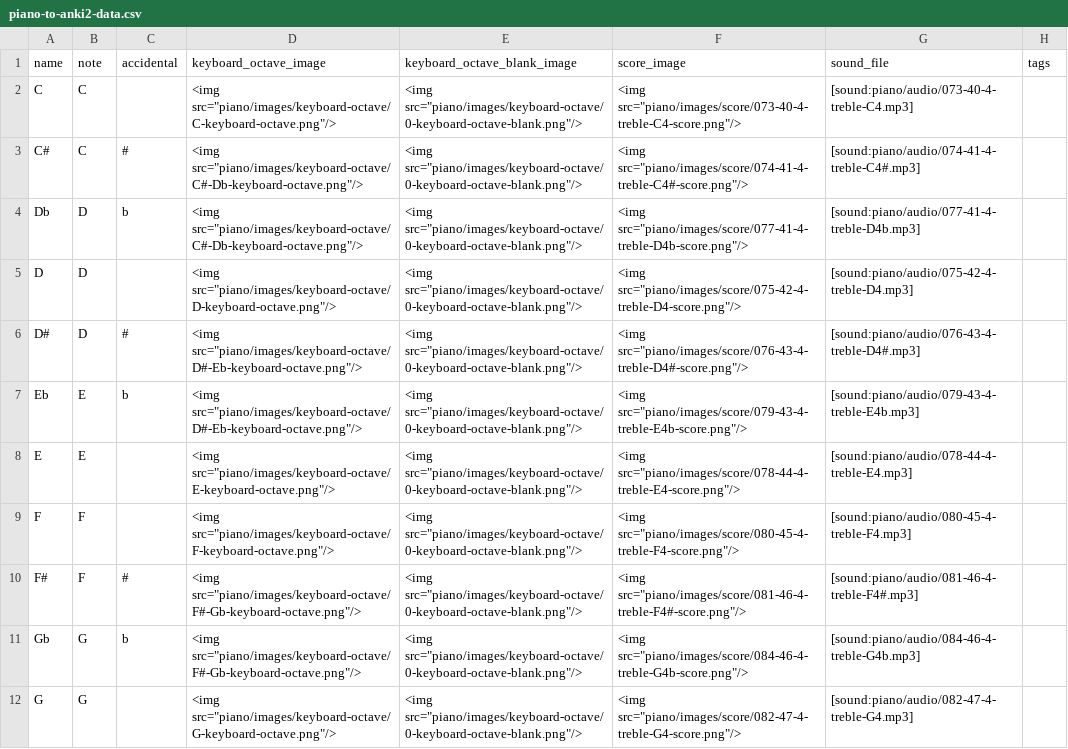
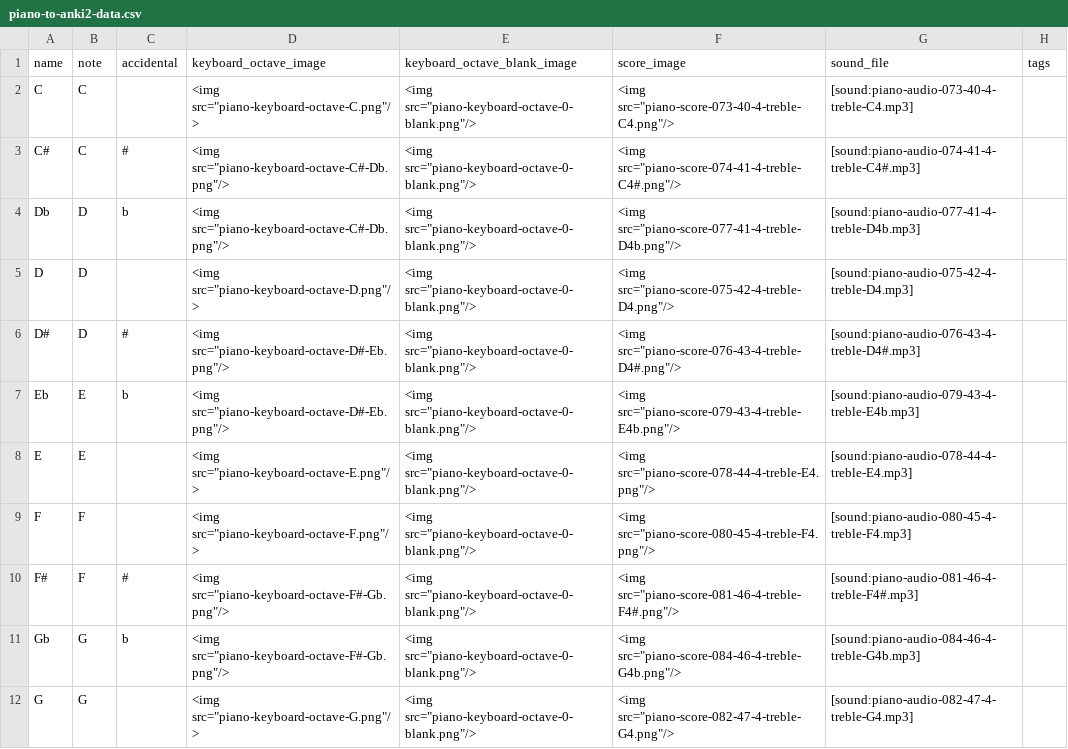
Before and after one commit to tnahs/anki-piano, a CSV file: data/piano-to-anki2-data.csv, drawn as a sheet; only a part is shown; the diff covers the shown part only.

Commit message:
Removed anki media folder structure, added .apkgs

```diff
--- a/data/piano-to-anki2-data.csv
+++ b/data/piano-to-anki2-data.csv
@@ -1,12 +1,12 @@
 name,note,accidental,keyboard_octave_image,keyboard_octave_blank_image,score_image,sound_file,tags
-C,C,,"<img src=""piano/images/keyboard-octave/C-keyboard-octave.png""/>","<img src=""piano/images/keyboard-octave/0-keyboard-octave-blank.png""/>","<img src=""piano/images/score/073-40-4-treble-C4-score.png""/>",[sound:piano/audio/073-40-4-treble-C4.mp3],
-C#,C,#,"<img src=""piano/images/keyboard-octave/C#-Db-keyboard-octave.png""/>","<img src=""piano/images/keyboard-octave/0-keyboard-octave-blank.png""/>","<img src=""piano/images/score/074-41-4-treble-C4#-score.png""/>",[sound:piano/audio/074-41-4-treble-C4#.mp3],
-Db,D,b,"<img src=""piano/images/keyboard-octave/C#-Db-keyboard-octave.png""/>","<img src=""piano/images/keyboard-octave/0-keyboard-octave-blank.png""/>","<img src=""piano/images/score/077-41-4-treble-D4b-score.png""/>",[sound:piano/audio/077-41-4-treble-D4b.mp3],
-D,D,,"<img src=""piano/images/keyboard-octave/D-keyboard-octave.png""/>","<img src=""piano/images/keyboard-octave/0-keyboard-octave-blank.png""/>","<img src=""piano/images/score/075-42-4-treble-D4-score.png""/>",[sound:piano/audio/075-42-4-treble-D4.mp3],
-D#,D,#,"<img src=""piano/images/keyboard-octave/D#-Eb-keyboard-octave.png""/>","<img src=""piano/images/keyboard-octave/0-keyboard-octave-blank.png""/>","<img src=""piano/images/score/076-43-4-treble-D4#-score.png""/>",[sound:piano/audio/076-43-4-treble-D4#.mp3],
-Eb,E,b,"<img src=""piano/images/keyboard-octave/D#-Eb-keyboard-octave.png""/>","<img src=""piano/images/keyboard-octave/0-keyboard-octave-blank.png""/>","<img src=""piano/images/score/079-43-4-treble-E4b-score.png""/>",[sound:piano/audio/079-43-4-treble-E4b.mp3],
-E,E,,"<img src=""piano/images/keyboard-octave/E-keyboard-octave.png""/>","<img src=""piano/images/keyboard-octave/0-keyboard-octave-blank.png""/>","<img src=""piano/images/score/078-44-4-treble-E4-score.png""/>",[sound:piano/audio/078-44-4-treble-E4.mp3],
-F,F,,"<img src=""piano/images/keyboard-octave/F-keyboard-octave.png""/>","<img src=""piano/images/keyboard-octave/0-keyboard-octave-blank.png""/>","<img src=""piano/images/score/080-45-4-treble-F4-score.png""/>",[sound:piano/audio/080-45-4-treble-F4.mp3],
-F#,F,#,"<img src=""piano/images/keyboard-octave/F#-Gb-keyboard-octave.png""/>","<img src=""piano/images/keyboard-octave/0-keyboard-octave-blank.png""/>","<img src=""piano/images/score/081-46-4-treble-F4#-score.png""/>",[sound:piano/audio/081-46-4-treble-F4#.mp3],
-Gb,G,b,"<img src=""piano/images/keyboard-octave/F#-Gb-keyboard-octave.png""/>","<img src=""piano/images/keyboard-octave/0-keyboard-octave-blank.png""/>","<img src=""piano/images/score/084-46-4-treble-G4b-score.png""/>",[sound:piano/audio/084-46-4-treble-G4b.mp3],
-G,G,,"<img src=""piano/images/keyboard-octave/G-keyboard-octave.png""/>","<img src=""piano/images/keyboard-octave/0-keyboard-octave-blank.png""/>","<img src=""piano/images/score/082-47-4-treble-G4-score.png""/>",[sound:piano/audio/082-47-4-treble-G4.mp3],
+C,C,,"<img src=""piano-keyboard-octave-C.png""/>","<img src=""piano-keyboard-octave-0-blank.png""/>","<img src=""piano-score-073-40-4-treble-C4.png""/>",[sound:piano-audio-073-40-4-treble-C4.mp3],
+C#,C,#,"<img src=""piano-keyboard-octave-C#-Db.png""/>","<img src=""piano-keyboard-octave-0-blank.png""/>","<img src=""piano-score-074-41-4-treble-C4#.png""/>",[sound:piano-audio-074-41-4-treble-C4#.mp3],
+Db,D,b,"<img src=""piano-keyboard-octave-C#-Db.png""/>","<img src=""piano-keyboard-octave-0-blank.png""/>","<img src=""piano-score-077-41-4-treble-D4b.png""/>",[sound:piano-audio-077-41-4-treble-D4b.mp3],
+D,D,,"<img src=""piano-keyboard-octave-D.png""/>","<img src=""piano-keyboard-octave-0-blank.png""/>","<img src=""piano-score-075-42-4-treble-D4.png""/>",[sound:piano-audio-075-42-4-treble-D4.mp3],
+D#,D,#,"<img src=""piano-keyboard-octave-D#-Eb.png""/>","<img src=""piano-keyboard-octave-0-blank.png""/>","<img src=""piano-score-076-43-4-treble-D4#.png""/>",[sound:piano-audio-076-43-4-treble-D4#.mp3],
+Eb,E,b,"<img src=""piano-keyboard-octave-D#-Eb.png""/>","<img src=""piano-keyboard-octave-0-blank.png""/>","<img src=""piano-score-079-43-4-treble-E4b.png""/>",[sound:piano-audio-079-43-4-treble-E4b.mp3],
+E,E,,"<img src=""piano-keyboard-octave-E.png""/>","<img src=""piano-keyboard-octave-0-blank.png""/>","<img src=""piano-score-078-44-4-treble-E4.png""/>",[sound:piano-audio-078-44-4-treble-E4.mp3],
+F,F,,"<img src=""piano-keyboard-octave-F.png""/>","<img src=""piano-keyboard-octave-0-blank.png""/>","<img src=""piano-score-080-45-4-treble-F4.png""/>",[sound:piano-audio-080-45-4-treble-F4.mp3],
+F#,F,#,"<img src=""piano-keyboard-octave-F#-Gb.png""/>","<img src=""piano-keyboard-octave-0-blank.png""/>","<img src=""piano-score-081-46-4-treble-F4#.png""/>",[sound:piano-audio-081-46-4-treble-F4#.mp3],
+Gb,G,b,"<img src=""piano-keyboard-octave-F#-Gb.png""/>","<img src=""piano-keyboard-octave-0-blank.png""/>","<img src=""piano-score-084-46-4-treble-G4b.png""/>",[sound:piano-audio-084-46-4-treble-G4b.mp3],
+G,G,,"<img src=""piano-keyboard-octave-G.png""/>","<img src=""piano-keyboard-octave-0-blank.png""/>","<img src=""piano-score-082-47-4-treble-G4.png""/>",[sound:piano-audio-082-47-4-treble-G4.mp3],
```
Also changed, not shown: 24 edited cells elsewhere in this file, 6 other files.
